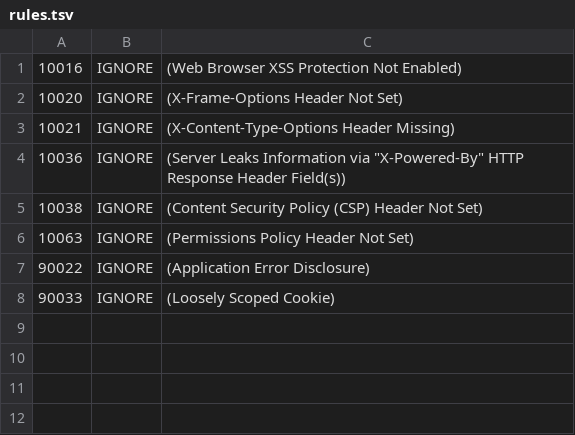
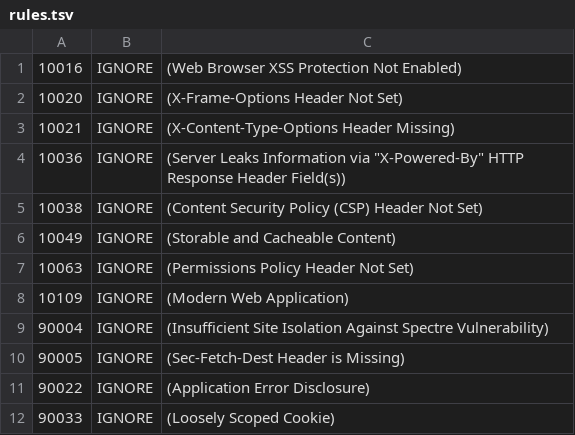
Before and after one commit to lgorniak/DevOpsSetup, a TSV file: .zap/rules.tsv, drawn as a sheet; the diff names each change by its address in the sheet, - before the commit and + after, or states it on an @@ line.

Commit message:
fix: add permissions and update ZAP rules

```diff
--- a/.zap/rules.tsv
+++ b/.zap/rules.tsv
+row 6: 10049 | IGNORE | (Storable and Cacheable Content)
+row 8: 10109 | IGNORE | (Modern Web Application)
+row 9: 90004 | IGNORE | (Insufficient Site Isolation Against Spectre Vulnerability)
+row 10: 90005 | IGNORE | (Sec-Fetch-Dest Header is Missing)
```
Also changed, not shown: 1 other file.
